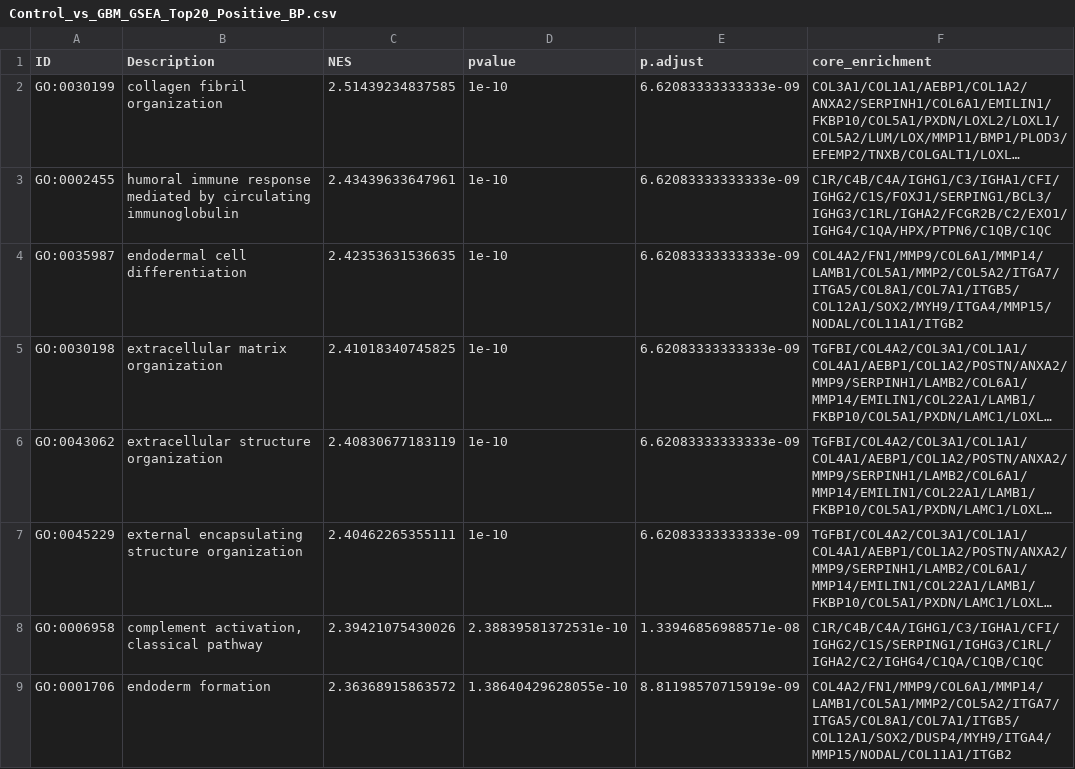
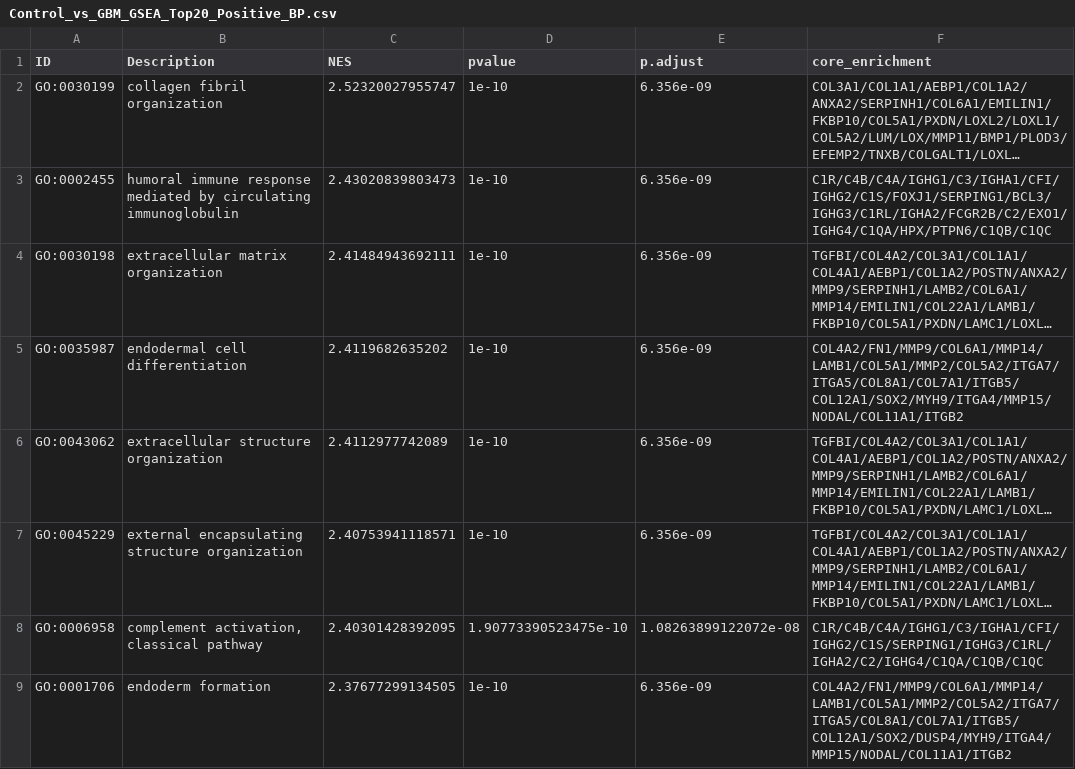
Before and after one commit to OsukaLab/20250731_Barr_GBMECMAnalysis, a CSV file: Outputs/Manuscript/Control_vs_GBM_GSEA_Top20_Positive_BP.csv, drawn as a sheet; only a part is shown; long unchanged cells end in …; removed rows and columns are numbered as before the commit, all else as after; the diff covers the shown part only; the diff names each change by its address in the sheet, - before the commit and + after, or states it on an @@ line.

```diff
--- a/Outputs/Manuscript/Control_vs_GBM_GSEA_Top20_Positive_BP.csv
+++ b/Outputs/Manuscript/Control_vs_GBM_GSEA_Top20_Positive_BP.csv
-C2 (NES): 2.51439234837585
+C2 (NES): 2.52320027955747
-E2:E3 (p.adjust): 6.62083333333333e-09
+E2:E3 (p.adjust): 6.356e-09
-C3 (NES): 2.43439633647961
+C3 (NES): 2.43020839803473
-row 4: GO:0035987 | endodermal cell differentiation | 2.42353631536635 | 1e-10 | 6.62083333333333e-09 | COL4A2/FN1/MMP9/COL6A1/MMP14/LAMB1/COL5A1/MMP2/COL5A2/ITGA7/ITGA5/COL8A1/COL7A1/ITGB5/COL12A1/SOX2/MYH9/ITGA4/MMP15/NODAL/COL11A1/ITGB2
-C4 (NES): 2.41018340745825
+C4 (NES): 2.41484943692111
-E4 (p.adjust): 6.62083333333333e-09
+E4 (p.adjust): 6.356e-09
+row 5: GO:0035987 | endodermal cell differentiation | 2.4119682635202 | 1e-10 | 6.356e-09 | COL4A2/FN1/MMP9/COL6A1/MMP14/LAMB1/COL5A1/MMP2/COL5A2/ITGA7/ITGA5/COL8A1/COL7A1/ITGB5/COL12A1/SOX2/MYH9/ITGA4/MMP15/NODAL/COL11A1/ITGB2
-C6 (NES): 2.40830677183119
+C6 (NES): 2.4112977742089
-E6:E7 (p.adjust): 6.62083333333333e-09
+E6:E7 (p.adjust): 6.356e-09
-C7 (NES): 2.40462265355111
+C7 (NES): 2.40753941118571
-C8 (NES): 2.39421075430026
+C8 (NES): 2.40301428392095
-D8 (pvalue): 2.38839581372531e-10
+D8 (pvalue): 1.90773390523475e-10
-E8 (p.adjust): 1.33946856988571e-08
+E8 (p.adjust): 1.08263899122072e-08
-C9 (NES): 2.36368915863572
+C9 (NES): 2.37677299134505
-D9 (pvalue): 1.38640429628055e-10
+D9 (pvalue): 1e-10
-E9 (p.adjust): 8.81198570715919e-09
+E9 (p.adjust): 6.356e-09
```
Also changed, not shown: 5 added rows, 5 removed rows and 18 edited cells elsewhere in this file, Outputs/Manuscript/CollagenHigh_vs_Low_GSEA_Top20_Positive_BP.csv, Outputs/Manuscript/rGBM_vs_GBM_GSEA_Top20_Positive_BP.csv, 18 other files.
